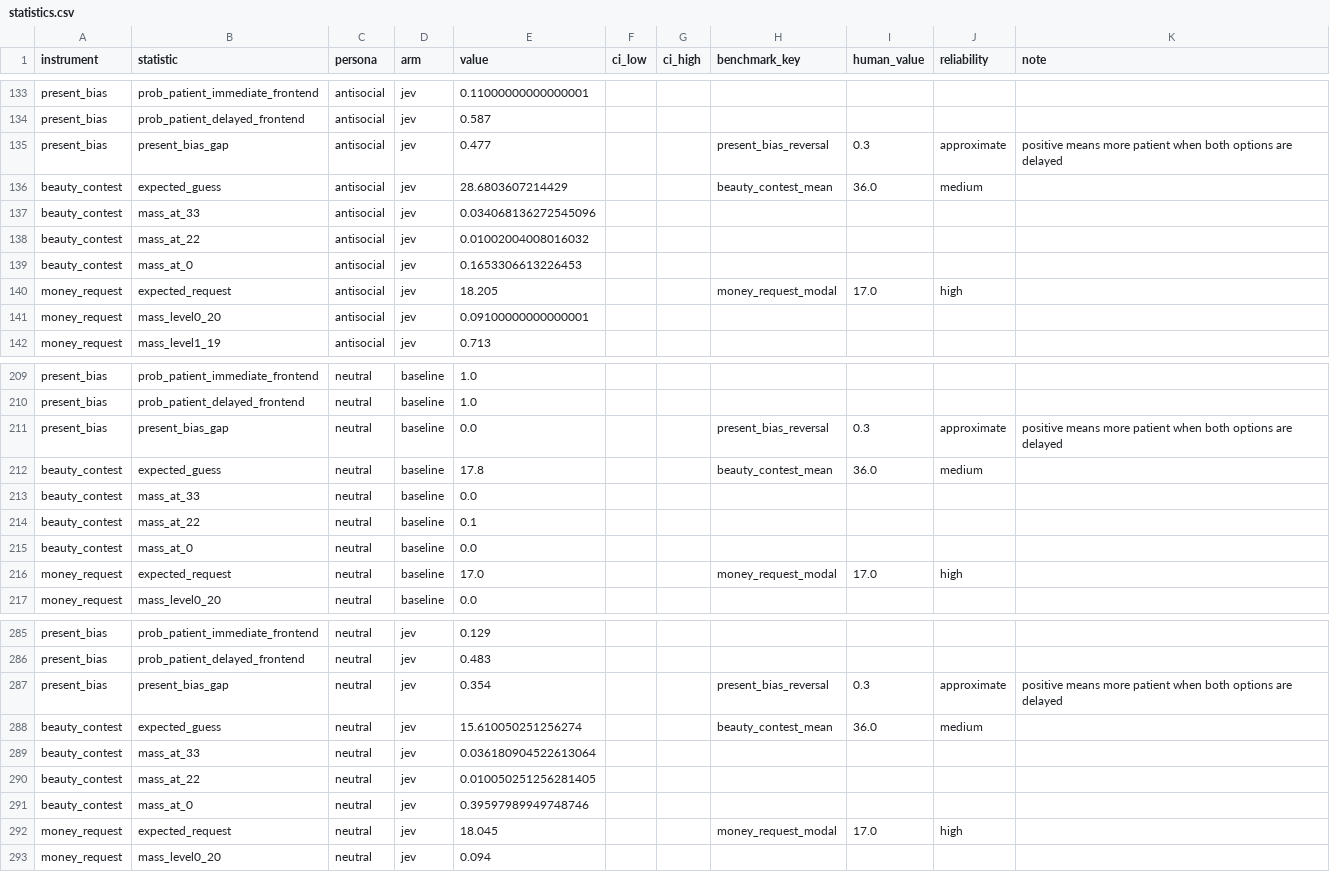
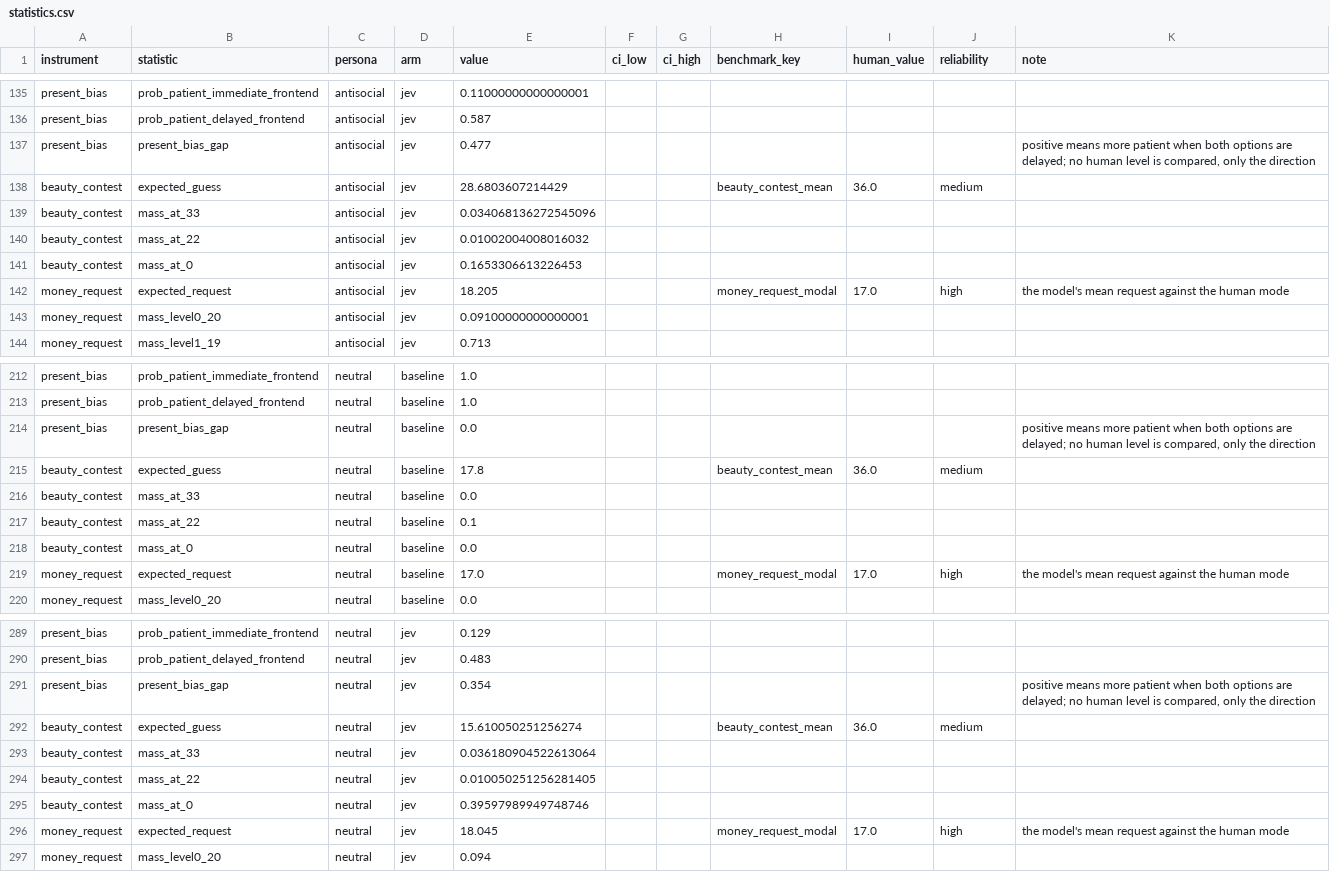
Before and after one commit to tynamite/evaluation-behavioral-system-one, a CSV file: results/tables/statistics.csv, drawn as a sheet; only a part is shown, gaps mark what is left out; the diff covers the shown part only.

Commit message:
Prepare the repository for publication
Method fixes (apply to future runs; committed data predates them):
- chat arm now shuffles options with the same seeded permutation as the
  System One arm
- framing and anchoring items no longer label their condition in state
- sunk-cost item uses Arkes & Blumer (1985) Exp. 3 Q3A verbatim
- 11-20 game options carry no strategic hint
- categorisation item: duplicate exemplar and explanatory note removed
- new typical_human_plain persona without the "not the textbook-correct
  answer" steer

Benchmark comparisons:
- CRT compared on Frederick's three items; all six reported separately
- ultimatum rejection compared at the $1 offer only
- base-rate and anchoring benchmarks relabelled as approximate matches
- unsourced present-bias reference value dropped

Docs: README gains a "Known issues in the committed data" section, the
verbatim persona wording, a hypothesis scorecard and a note on what is
published; README, FINDINGS, MODELS and the raw-data README corrected
against the data. Tables, comparison, RESULTS, BENCHMARKS and figures
regenerated.

Tooling: simulated runs write to results/simulated/, the layout checker
no longer writes beside committed figures, project URLs and pre-commit
size limit set, and attribution lines disabled in .claude/settings.json.

```diff
--- a/results/tables/statistics.csv
+++ b/results/tables/statistics.csv
@@ -134,3 +136,3 @@ present_bias,prob_patient_immediate_frontend,antisocial,jev,0.11000000000000001,
 present_bias,prob_patient_delayed_frontend,antisocial,jev,0.587,,,,,,
-present_bias,present_bias_gap,antisocial,jev,0.477,,,present_bias_reversal,0.3,approximate,positive means more patient when both options are delayed
+present_bias,present_bias_gap,antisocial,jev,0.477,,,,,,"positive means more patient when both options are delayed; no human level is compared, only the direction"
 beauty_contest,expected_guess,antisocial,jev,28.6803607214429,,,beauty_contest_mean,36.0,medium,
@@ -139,3 +141,3 @@ beauty_contest,mass_at_22,antisocial,jev,0.01002004008016032,,,,,,
 beauty_contest,mass_at_0,antisocial,jev,0.1653306613226453,,,,,,
-money_request,expected_request,antisocial,jev,18.205,,,money_request_modal,17.0,high,
+money_request,expected_request,antisocial,jev,18.205,,,money_request_modal,17.0,high,the model's mean request against the human mode
 money_request,mass_level0_20,antisocial,jev,0.09100000000000001,,,,,,
@@ -210,3 +213,3 @@ present_bias,prob_patient_immediate_frontend,neutral,baseline,1.0,,,,,,
 present_bias,prob_patient_delayed_frontend,neutral,baseline,1.0,,,,,,
-present_bias,present_bias_gap,neutral,baseline,0.0,,,present_bias_reversal,0.3,approximate,positive means more patient when both options are delayed
+present_bias,present_bias_gap,neutral,baseline,0.0,,,,,,"positive means more patient when both options are delayed; no human level is compared, only the direction"
 beauty_contest,expected_guess,neutral,baseline,17.8,,,beauty_contest_mean,36.0,medium,
@@ -215,3 +218,3 @@ beauty_contest,mass_at_22,neutral,baseline,0.1,,,,,,
 beauty_contest,mass_at_0,neutral,baseline,0.0,,,,,,
-money_request,expected_request,neutral,baseline,17.0,,,money_request_modal,17.0,high,
+money_request,expected_request,neutral,baseline,17.0,,,money_request_modal,17.0,high,the model's mean request against the human mode
 money_request,mass_level0_20,neutral,baseline,0.0,,,,,,
@@ -286,3 +290,3 @@ present_bias,prob_patient_immediate_frontend,neutral,jev,0.129,,,,,,
 present_bias,prob_patient_delayed_frontend,neutral,jev,0.483,,,,,,
-present_bias,present_bias_gap,neutral,jev,0.354,,,present_bias_reversal,0.3,approximate,positive means more patient when both options are delayed
+present_bias,present_bias_gap,neutral,jev,0.354,,,,,,"positive means more patient when both options are delayed; no human level is compared, only the direction"
 beauty_contest,expected_guess,neutral,jev,15.610050251256274,,,beauty_contest_mean,36.0,medium,
@@ -291,3 +295,3 @@ beauty_contest,mass_at_22,neutral,jev,0.010050251256281405,,,,,,
 beauty_contest,mass_at_0,neutral,jev,0.39597989949748746,,,,,,
-money_request,expected_request,neutral,jev,18.045,,,money_request_modal,17.0,high,
+money_request,expected_request,neutral,jev,18.045,,,money_request_modal,17.0,high,the model's mean request against the human mode
 money_request,mass_level0_20,neutral,jev,0.094,,,,,,
```
Also changed, not shown: 8 added rows and 93 edited cells elsewhere in this file, results/comparison/fidelity.csv, results/comparison/measures.csv, 50 other files.
